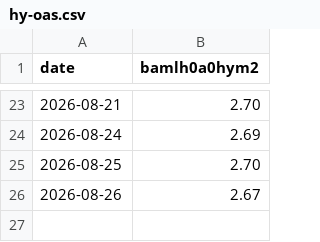
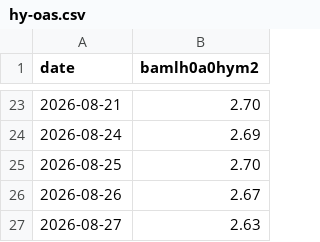
Before and after one commit to shafferusa/intelligence-terminal, a CSV file: state/market-history/hy-oas.csv, drawn as a sheet; only a part is shown, gaps mark what is left out.

```diff
--- a/state/market-history/hy-oas.csv
+++ b/state/market-history/hy-oas.csv
@@ -26 +26,2 @@ date,bamlh0a0hym2
 2026-08-26,2.67
+2026-08-27,2.63
```
Also changed, not shown: 7 other files.
